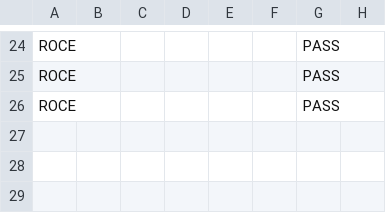
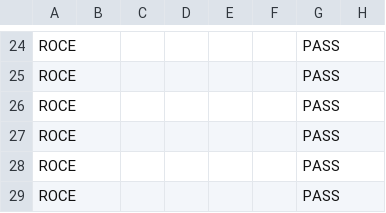
Before and after one commit to WindToCloud/plinth-test-suite, a CSV file: pcie_autotest/data/report.csv, drawn as a sheet; only a part is shown, gaps mark what is left out; the diff names each change by its address in the sheet, - before the commit and + after, or states it on an @@ line.

```diff
--- a/pcie_autotest/data/report.csv
+++ b/pcie_autotest/data/report.csv
+row 27: ROCE |  |  |  |  |  | PASS
+row 28: ROCE |  |  |  |  |  | PASS
+row 29: ROCE |  |  |  |  |  | PASS
```
Also changed, not shown: roce_autotest/data/report.csv, 40 other files.
